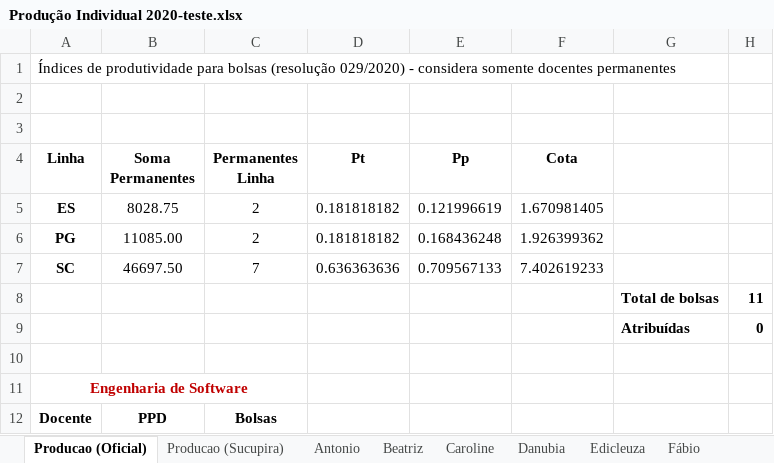
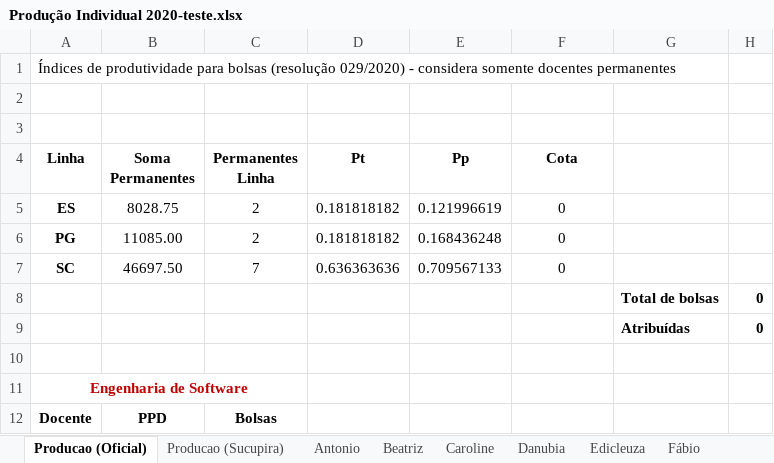
Before and after one commit to mauriciopillon/CCAATools, an Excel workbook: jcr/Produção Individual 2020-teste.xlsx, sheet Producao (Oficial), drawn as a sheet; only a part is shown; values as stored, in another font and other column widths than the file's, no borders; the diff names each change by its address in the sheet, - before the commit and + after, or states it on an @@ line.

Commit message:
Versão Junho 2020

```diff
--- a/jcr/Produção Individual 2020-teste.xlsx (sheet Producao (Oficial))
+++ b/jcr/Produção Individual 2020-teste.xlsx (sheet Producao (Oficial))
-F5 (Cota): 1.670981405
+F5 (Cota): 0
-F6 (Cota): 1.926399362
+F6 (Cota): 0
-F7 (Cota): 7.402619233
+F7 (Cota): 0
-H8: 11
+H8: 0
```
